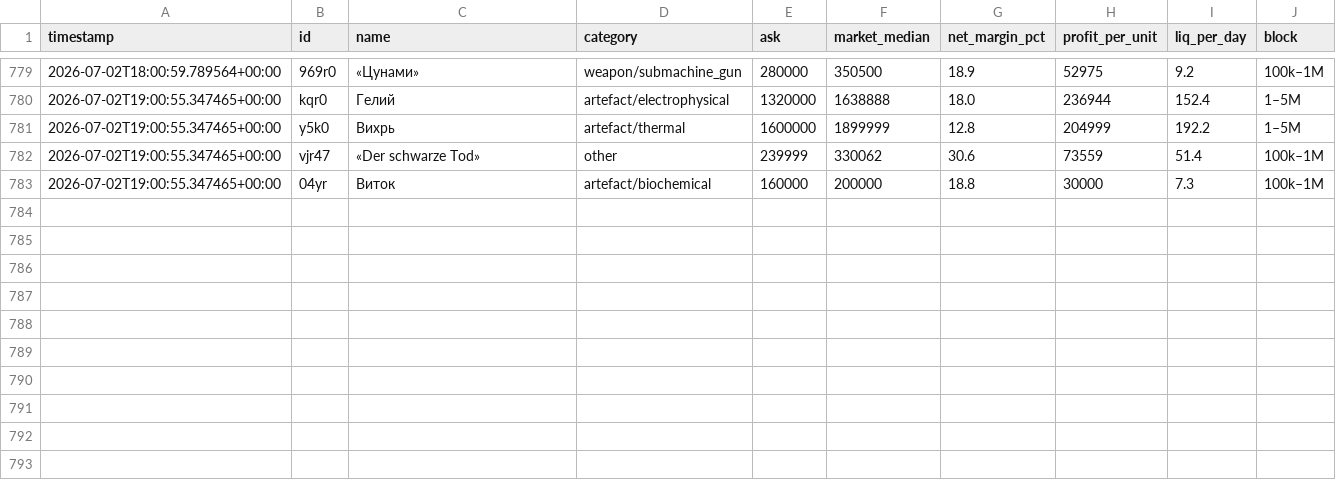
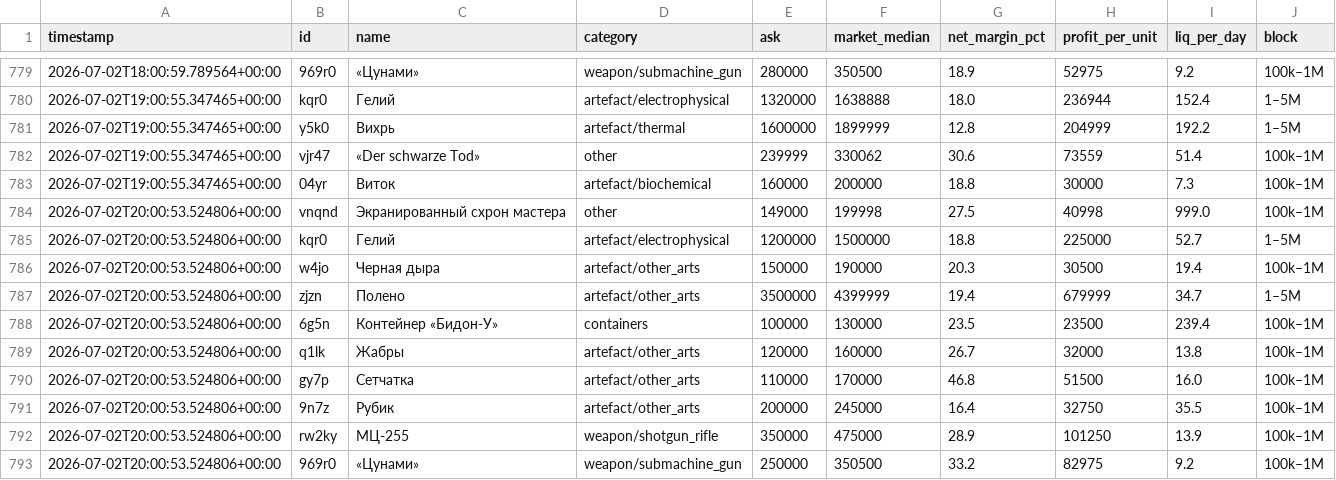
Before and after one commit to gromkyi/sz-deal-bot, a CSV file: deals_log.csv, drawn as a sheet; only a part is shown, gaps mark what is left out.

```diff
--- a/deals_log.csv
+++ b/deals_log.csv
@@ -783 +783,11 @@
 2026-07-02T19:00:55.347465+00:00,04yr,Виток,artefact/biochemical,160000,200000,18.8,30000,7.3,100k–1M
+2026-07-02T20:00:53.524806+00:00,vnqnd,Экранированный схрон мастера,other,149000,199998,27.5,40998,999.0,100k–1M
+2026-07-02T20:00:53.524806+00:00,kqr0,Гелий,artefact/electrophysical,1200000,1500000,18.8,225000,52.7,1–5M
+2026-07-02T20:00:53.524806+00:00,w4jo,Черная дыра,artefact/other_arts,150000,190000,20.3,30500,19.4,100k–1M
+2026-07-02T20:00:53.524806+00:00,zjzn,Полено,artefact/other_arts,3500000,4399999,19.4,679999,34.7,1–5M
+2026-07-02T20:00:53.524806+00:00,6g5n,Контейнер «Бидон-У»,containers,100000,130000,23.5,23500,239.4,100k–1M
+2026-07-02T20:00:53.524806+00:00,q1lk,Жабры,artefact/other_arts,120000,160000,26.7,32000,13.8,100k–1M
+2026-07-02T20:00:53.524806+00:00,gy7p,Сетчатка,artefact/other_arts,110000,170000,46.8,51500,16.0,100k–1M
+2026-07-02T20:00:53.524806+00:00,9n7z,Рубик,artefact/other_arts,200000,245000,16.4,32750,35.5,100k–1M
+2026-07-02T20:00:53.524806+00:00,rw2ky,МЦ-255,weapon/shotgun_rifle,350000,475000,28.9,101250,13.9,100k–1M
+2026-07-02T20:00:53.524806+00:00,969r0,«Цунами»,weapon/submachine_gun,250000,350500,33.2,82975,9.2,100k–1M
```
Also changed, not shown: 1 other file.
